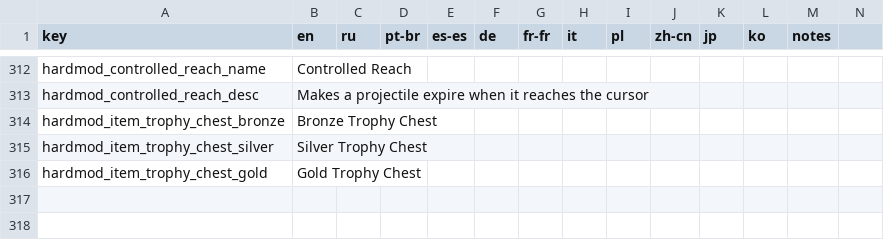
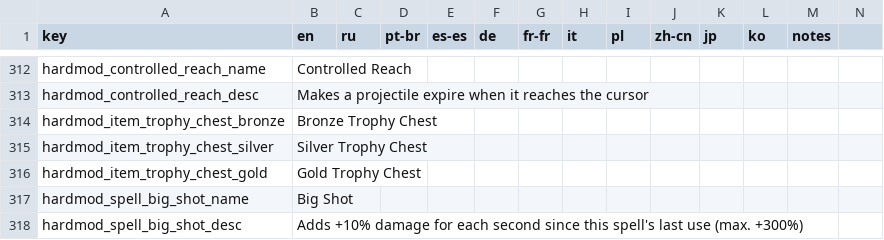
Before and after one commit to lamia-zamia/noita.hardmod, a CSV file: files/translations/core.csv, drawn as a sheet; only a part is shown, gaps mark what is left out; rows hold the shown columns only; the diff names each change by its address in the sheet, - before the commit and + after, or states it on an @@ line.

Commit message:
add Big Shot spell

```diff
--- a/files/translations/core.csv
+++ b/files/translations/core.csv
+row 317: hardmod_spell_big_shot_name | Big Shot
+row 318: hardmod_spell_big_shot_desc | Adds +10% damage for each second since this spell's last use (max. +300%)
```
Also changed, not shown: 7 other files.
